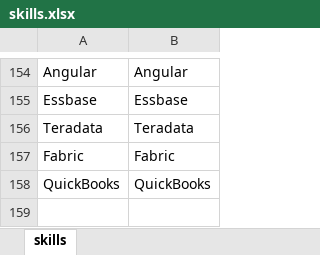
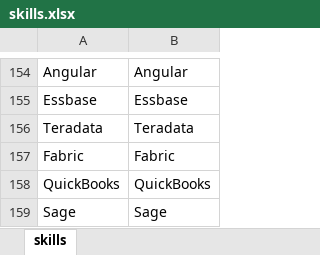
Before and after one commit to juanmerino89/jobs-data-cleaning, an Excel workbook: master_data/skills.xlsx, sheet skills, drawn as a sheet; only a part is shown, gaps mark what is left out; values as stored, in another font and other column widths than the file's, no borders; the diff names each change by its address in the sheet, - before the commit and + after, or states it on an @@ line.

```diff
--- a/master_data/skills.xlsx (sheet skills)
+++ b/master_data/skills.xlsx (sheet skills)
+row 159: Sage | Sage
```
Also changed, not shown: job_search.xlsx, 20 other files.
